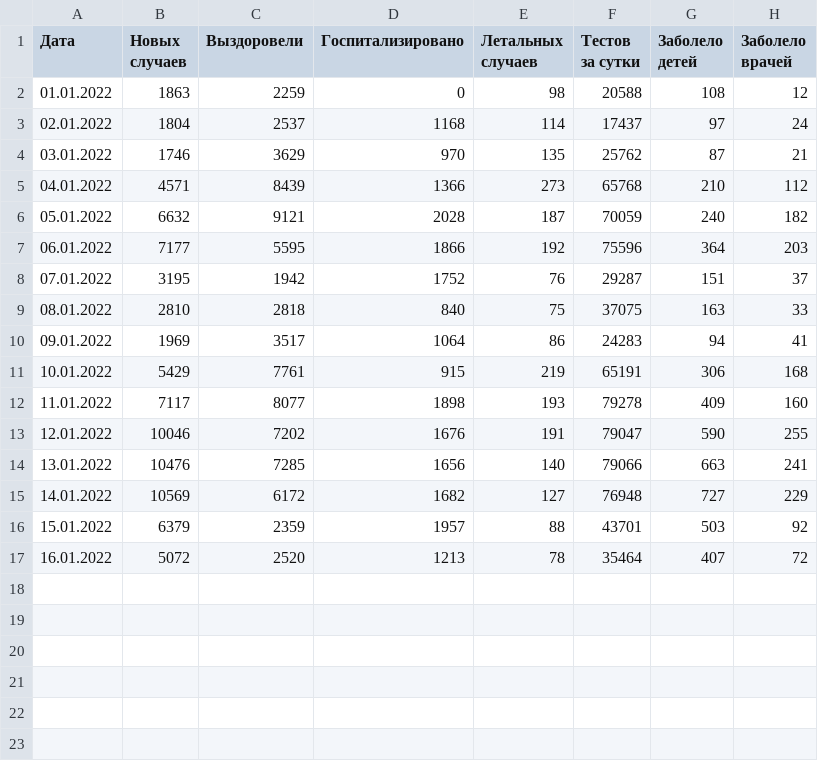
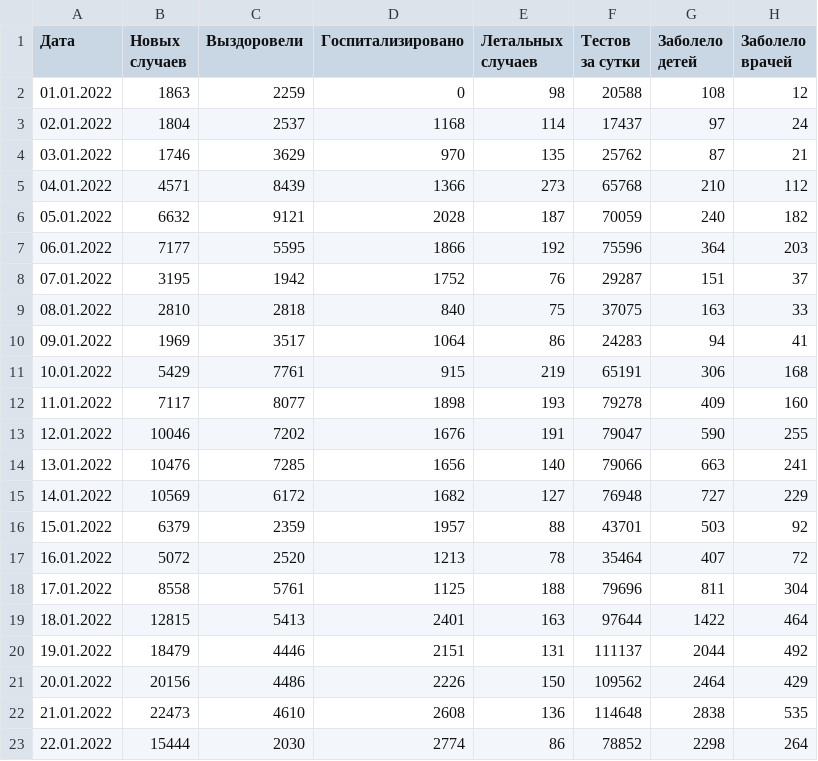
Before and after one commit to acentos/covid19_cases_ua, a CSV file: covid19/data/examples/Jan2022.csv, drawn as a sheet; the diff names each change by its address in the sheet, - before the commit and + after, or states it on an @@ line.

Commit message:
22 jan

```diff
--- a/covid19/data/examples/Jan2022.csv
+++ b/covid19/data/examples/Jan2022.csv
+row 18: 17.01.2022 | 8558 | 5761 | 1125 | 188 | 79696 | 811 | 304
+row 19: 18.01.2022 | 12815 | 5413 | 2401 | 163 | 97644 | 1422 | 464
+row 20: 19.01.2022 | 18479 | 4446 | 2151 | 131 | 111137 | 2044 | 492
+row 21: 20.01.2022 | 20156 | 4486 | 2226 | 150 | 109562 | 2464 | 429
+row 22: 21.01.2022 | 22473 | 4610 | 2608 | 136 | 114648 | 2838 | 535
+row 23: 22.01.2022 | 15444 | 2030 | 2774 | 86 | 78852 | 2298 | 264
```
